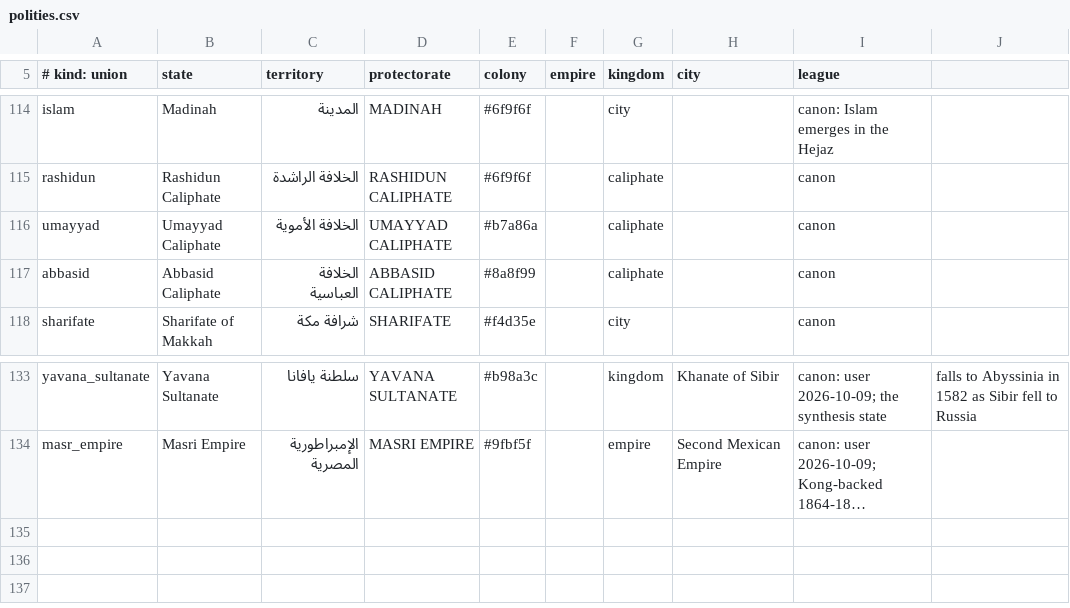
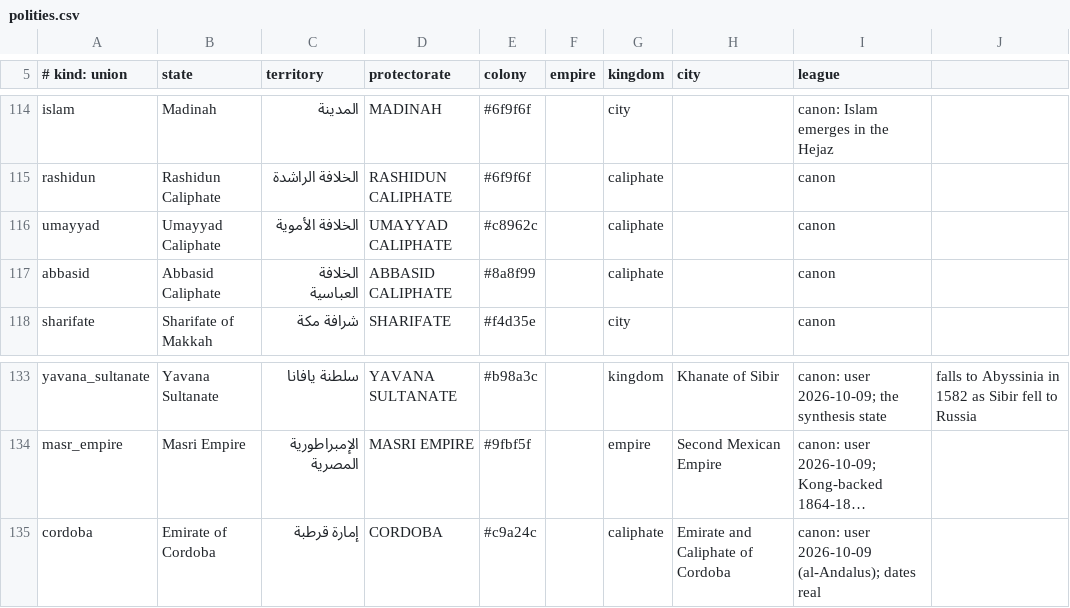
Before and after one commit to Mofferato/controglobe, a CSV file: video/data/polities.csv, drawn as a sheet; only a part is shown, gaps mark what is left out; long unchanged cells end in …; the diff names each change by its address in the sheet, - before the commit and + after, or states it on an @@ line.

```diff
--- a/video/data/polities.csv
+++ b/video/data/polities.csv
-E116 (colony): #b7a86a
+E116 (colony): #c8962c
+row 135: cordoba | Emirate of Cordoba | إمارة قرطبة | CORDOBA | #c9a24c |  | caliphate | Emirate and Caliphate of Cordoba | canon: user 2026-10-09 (al-Andalus); dates real
```
Also changed, not shown: video/data/armies.csv, video/data/camera.csv, 22 other files.
